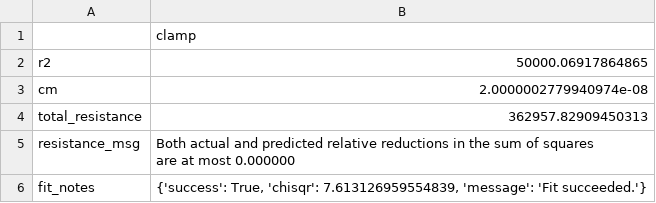
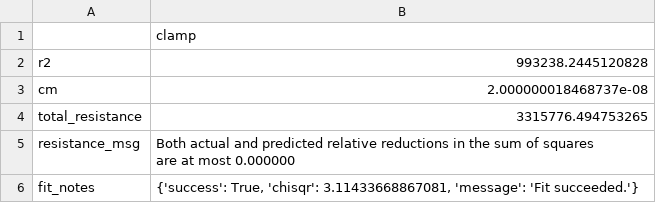
Before and after one commit to lucask07/covg_fpga, a CSV file: python/results/calibration.csv, drawn as a sheet.

```diff
--- a/python/results/calibration.csv
+++ b/python/results/calibration.csv
@@ -1,7 +1,7 @@
 ,clamp
-r2,50000.06917864865
-cm,2.0000002779940974e-08
-total_resistance,362957.82909450313
+r2,993238.2445120828
+cm,2.000000018468737e-08
+total_resistance,3315776.494753265
 resistance_msg,"Both actual and predicted relative reductions in the sum of squares
   are at most 0.000000"
-fit_notes,"{'success': True, 'chisqr': 7.613126959554839, 'message': 'Fit succeeded.'}"
+fit_notes,"{'success': True, 'chisqr': 3.11433668867081, 'message': 'Fit succeeded.'}"
```
Also changed, not shown: 8 other files.
